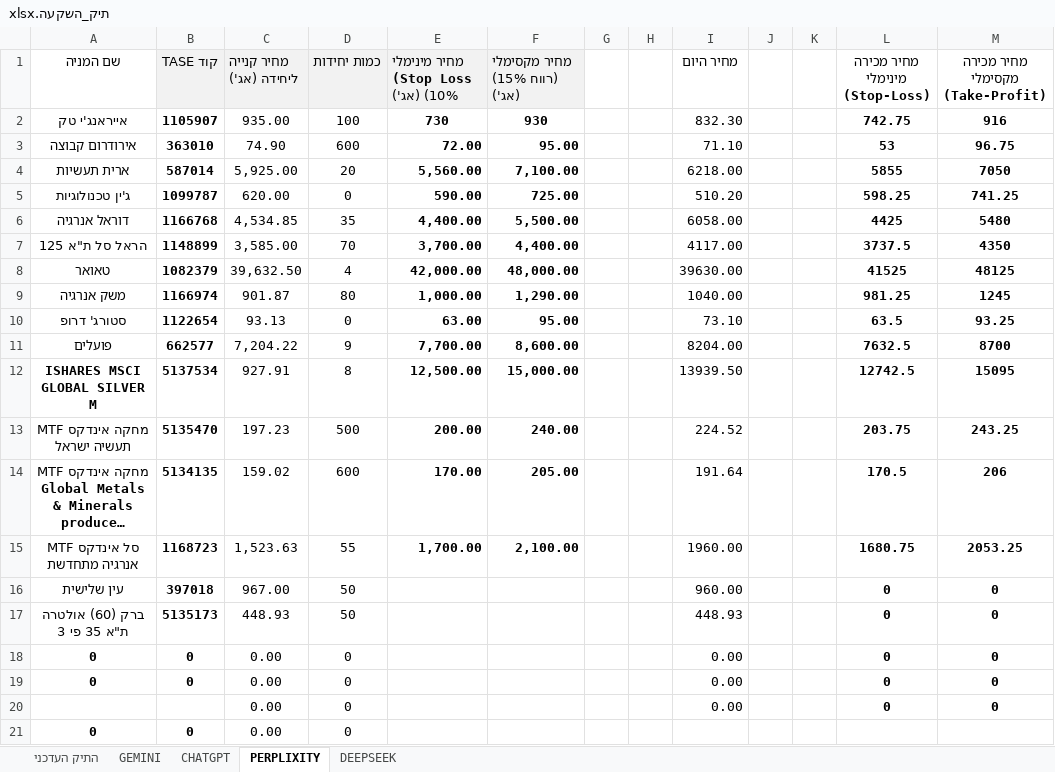
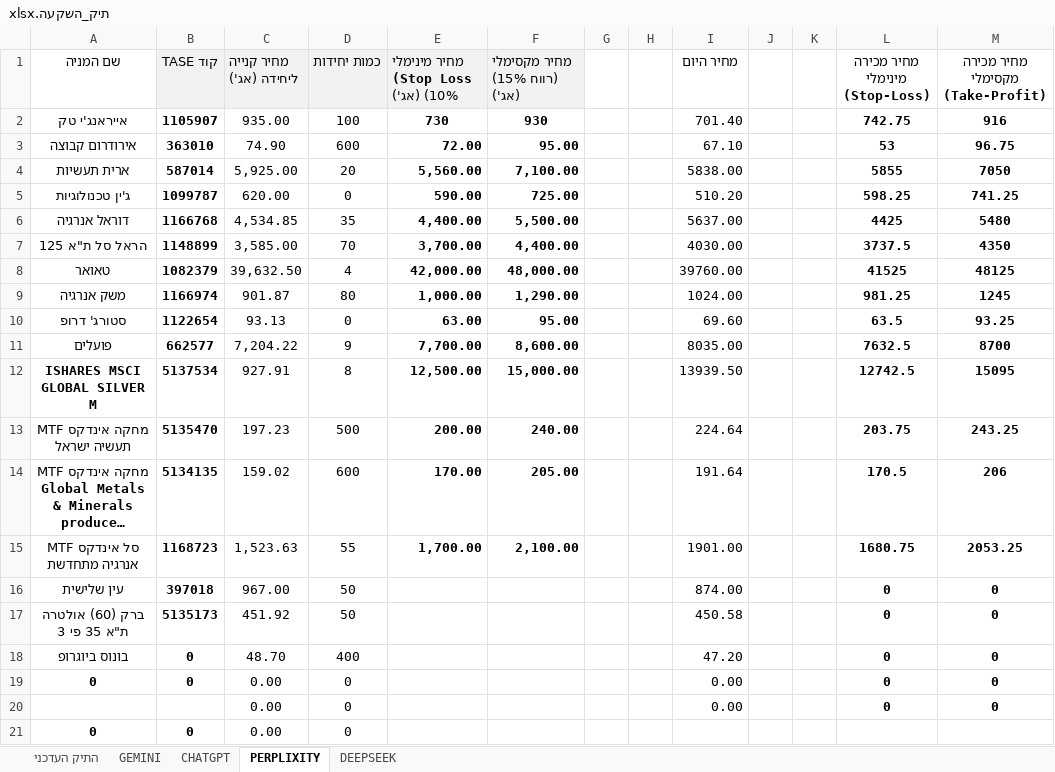
Before and after one commit to pilou73/BURSA, an Excel workbook: תיק_השקעה.xlsx, sheet PERPLIXITY, drawn as a sheet; long unchanged cells end in …; values as stored, in another font and other column widths than the file's, no borders; removed rows and columns are numbered as before the commit, all else as after; the diff names each change by its address in the sheet, - before the commit and + after, or states it on an @@ line.

```diff
--- a/תיק_השקעה.xlsx (sheet PERPLIXITY)
+++ b/תיק_השקעה.xlsx (sheet PERPLIXITY)
-I2 (מחיר היום): 832.30
+I2 (מחיר היום): 701.40
-I3 (מחיר היום): 71.10
+I3 (מחיר היום): 67.10
-I4 (מחיר היום): 6218.00
+I4 (מחיר היום): 5838.00
-I6 (מחיר היום): 6058.00
+I6 (מחיר היום): 5637.00
-I7 (מחיר היום): 4117.00
+I7 (מחיר היום): 4030.00
-I8 (מחיר היום): 39630.00
+I8 (מחיר היום): 39760.00
-I9 (מחיר היום): 1040.00
+I9 (מחיר היום): 1024.00
-I10 (מחיר היום): 73.10
+I10 (מחיר היום): 69.60
-I11 (מחיר היום): 8204.00
+I11 (מחיר היום): 8035.00
-I13 (מחיר היום): 224.52
+I13 (מחיר היום): 224.64
-I15 (מחיר היום): 1960.00
+I15 (מחיר היום): 1901.00
-I16 (מחיר היום): 960.00
+I16 (מחיר היום): 874.00
-C17 (מחיר קנייה ליחידה (אג')): 448.93
+C17 (מחיר קנייה ליחידה (אג')): 451.92
-I17 (מחיר היום): 448.93
+I17 (מחיר היום): 450.58
-row 18: 0 | 0 | 0.00 | 0 |  |  |  |  | 0.00 |  |  | 0 | 0
+row 18: בונוס ביוגרופ | 0 | 48.70 | 400 |  |  |  |  | 47.20 |  |  | 0 | 0
```
Also changed, not shown: sheet CHATGPT, sheet DEEPSEEK, sheet GEMINI, sheet התיק העדכני, formulas that keep their value.
